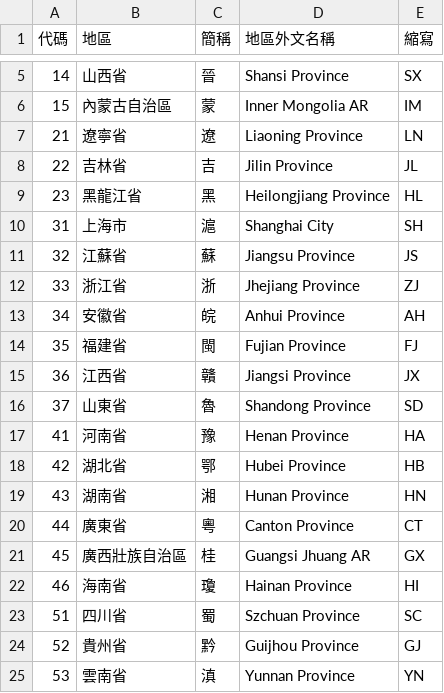
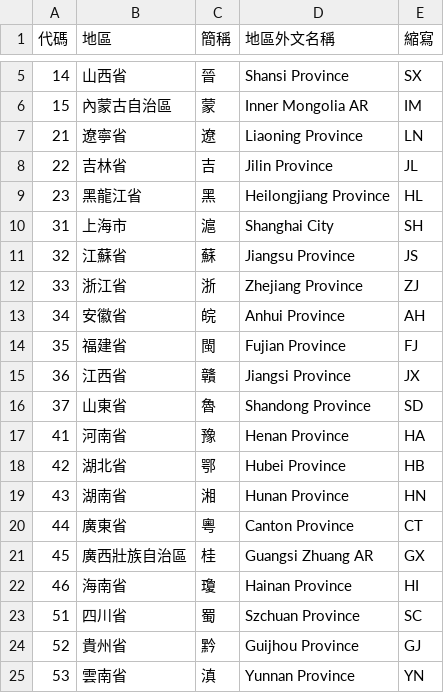
Before and after one commit to phlinhng/Putong-Hua-Pinyin, a CSV file: place/list/china/province.csv, drawn as a sheet; only a part is shown, gaps mark what is left out.

Commit message:
Update province.csv

```diff
--- a/place/list/china/province.csv
+++ b/place/list/china/province.csv
@@ -11,3 +11,3 @@
 32,江蘇省,蘇,Jiangsu Province,JS
-33,浙江省,浙,Jhejiang Province,ZJ
+33,浙江省,浙,Zhejiang Province,ZJ
 34,安徽省,皖,Anhui Province,AH
@@ -20,3 +20,3 @@
 44,廣東省,粵,Canton Province,CT
-45,廣西壯族自治區,桂,Guangsi Jhuang AR,GX
+45,廣西壯族自治區,桂,Guangsi Zhuang AR,GX
 46,海南省,瓊,Hainan Province,HI
```
